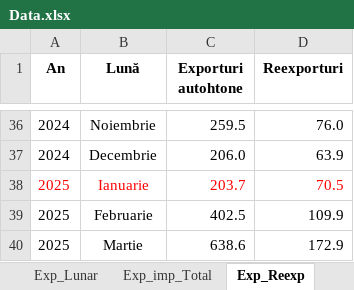
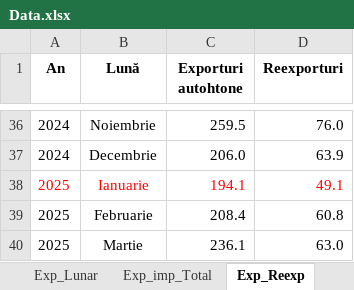
Before and after one commit to DanL1L/FrameworkData, an Excel workbook: data/Data.xlsx, sheet Exp_Reexp, drawn as a sheet; only a part is shown, gaps mark what is left out; values as stored, in another font and other column widths than the file's, no borders; the diff names each change by its address in the sheet, - before the commit and + after, or states it on an @@ line.

Commit message:
Add files via upload

```diff
--- a/data/Data.xlsx (sheet Exp_Reexp)
+++ b/data/Data.xlsx (sheet Exp_Reexp)
-C38 (Exporturi autohtone): 203.7
+C38 (Exporturi autohtone): 194.1
-D38 (Reexporturi): 70.5
+D38 (Reexporturi): 49.1
-C39 (Exporturi autohtone): 402.5
+C39 (Exporturi autohtone): 208.4
-D39 (Reexporturi): 109.9
+D39 (Reexporturi): 60.8
-C40 (Exporturi autohtone): 638.6
+C40 (Exporturi autohtone): 236.1
-D40 (Reexporturi): 172.9
+D40 (Reexporturi): 63.0
```
